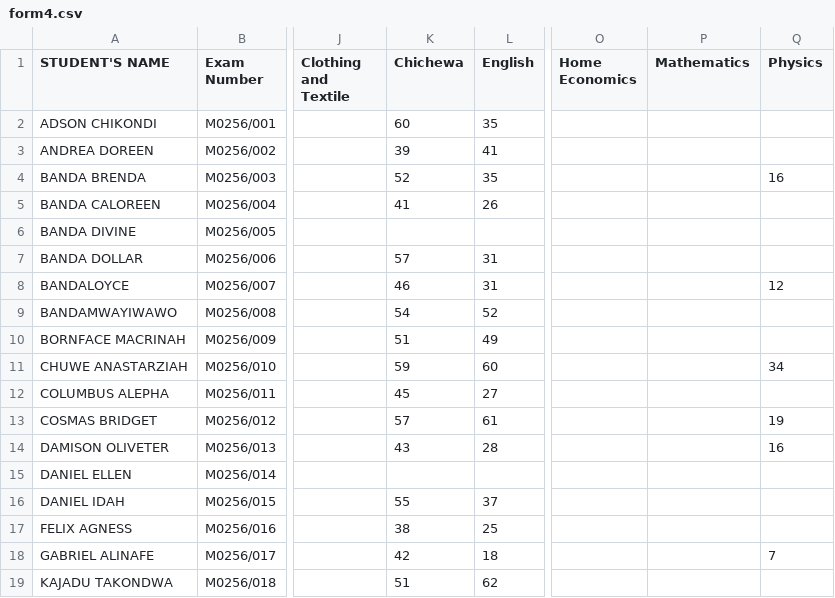
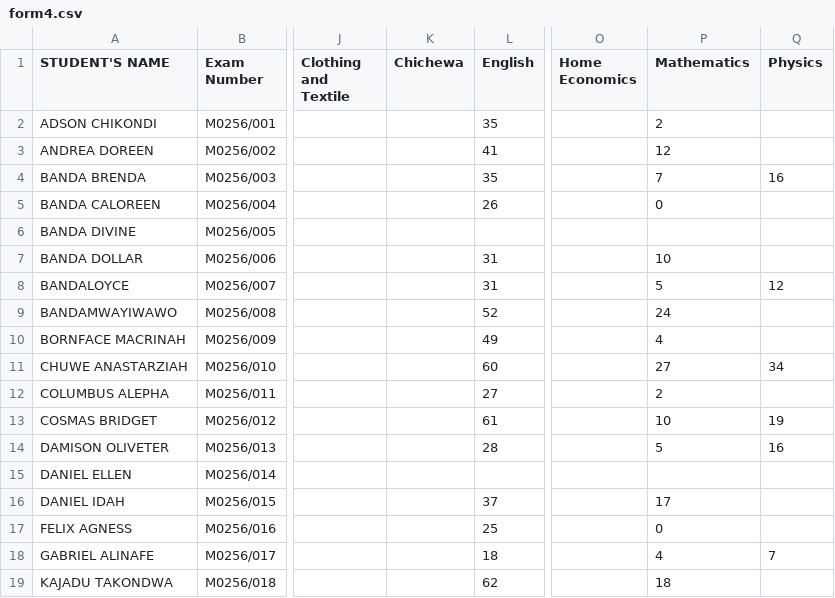
Before and after one commit to enitac/c, a CSV file: form4.csv, drawn as a sheet; only a part is shown, gaps mark what is left out; the diff covers the shown part only; the diff names each change by its address in the sheet, - before the commit and + after, or states it on an @@ line.

Commit message:
Update: form4 - Mathematics (4/30/2026, 6:55:30 AM)

```diff
--- a/form4.csv
+++ b/form4.csv
-K2 (Chichewa): 60
+K2 (Chichewa): (empty)
-P2 (Mathematics): (empty)
+P2 (Mathematics): 2
-K3 (Chichewa): 39
+K3 (Chichewa): (empty)
-P3 (Mathematics): (empty)
+P3 (Mathematics): 12
-K4 (Chichewa): 52
+K4 (Chichewa): (empty)
-P4 (Mathematics): (empty)
+P4 (Mathematics): 7
-K5 (Chichewa): 41
+K5 (Chichewa): (empty)
-P5 (Mathematics): (empty)
+P5 (Mathematics): 0
-K7 (Chichewa): 57
+K7 (Chichewa): (empty)
-P7 (Mathematics): (empty)
+P7 (Mathematics): 10
-K8 (Chichewa): 46
+K8 (Chichewa): (empty)
-P8 (Mathematics): (empty)
+P8 (Mathematics): 5
-K9 (Chichewa): 54
+K9 (Chichewa): (empty)
-P9 (Mathematics): (empty)
+P9 (Mathematics): 24
-K10 (Chichewa): 51
+K10 (Chichewa): (empty)
-P10 (Mathematics): (empty)
+P10 (Mathematics): 4
-K11 (Chichewa): 59
+K11 (Chichewa): (empty)
-P11 (Mathematics): (empty)
+P11 (Mathematics): 27
-K12 (Chichewa): 45
+K12 (Chichewa): (empty)
-P12 (Mathematics): (empty)
+P12 (Mathematics): 2
-K13 (Chichewa): 57
+K13 (Chichewa): (empty)
-P13 (Mathematics): (empty)
+P13 (Mathematics): 10
-K14 (Chichewa): 43
+K14 (Chichewa): (empty)
-P14 (Mathematics): (empty)
+P14 (Mathematics): 5
-K16 (Chichewa): 55
+K16 (Chichewa): (empty)
-P16 (Mathematics): (empty)
+P16 (Mathematics): 17
-K17 (Chichewa): 38
+K17 (Chichewa): (empty)
-P17 (Mathematics): (empty)
+P17 (Mathematics): 0
-K18 (Chichewa): 42
+K18 (Chichewa): (empty)
-P18 (Mathematics): (empty)
+P18 (Mathematics): 4
-K19 (Chichewa): 51
+K19 (Chichewa): (empty)
-P19 (Mathematics): (empty)
+P19 (Mathematics): 18
```
Also changed, not shown: 163 edited cells elsewhere in this file.
